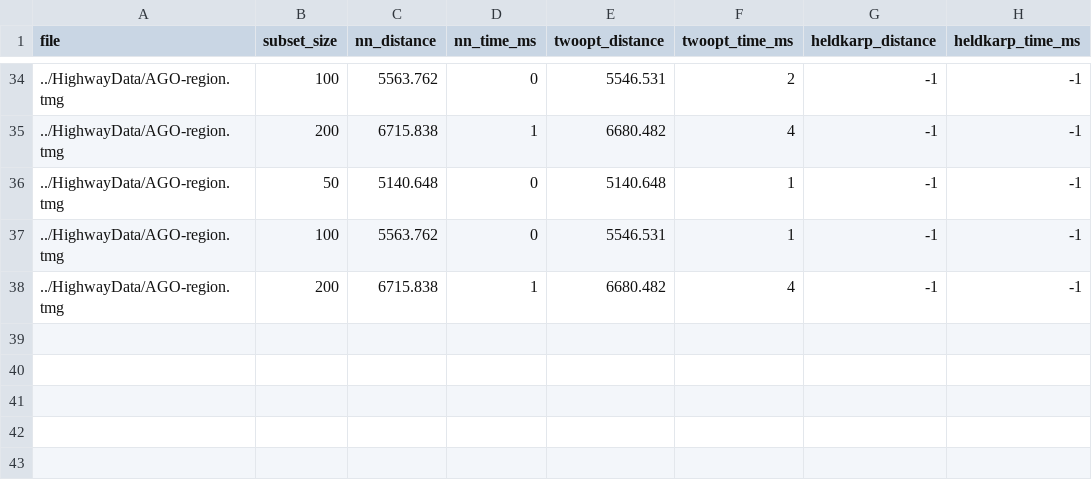
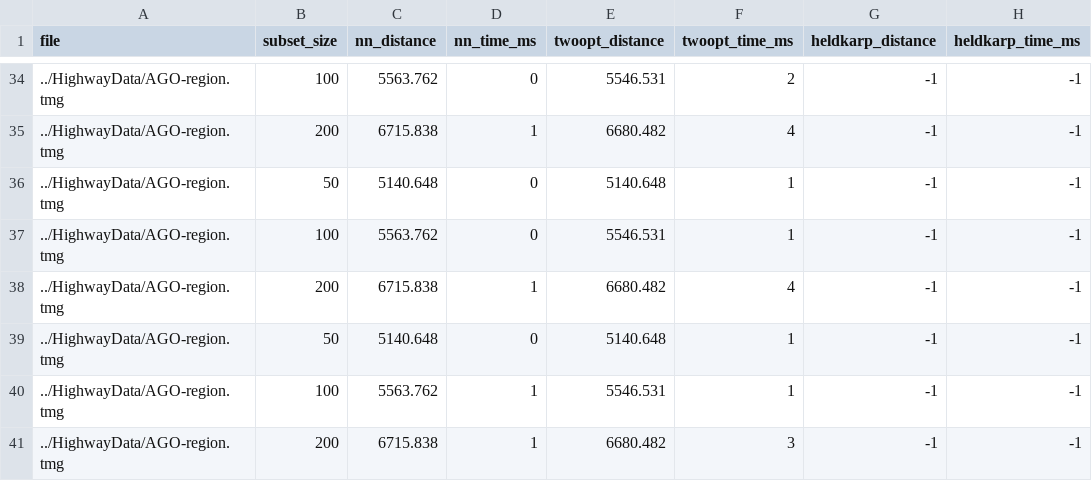
Before and after one commit to DanielCater/Algorithms-Showcase-Project, a CSV file: results/AGO-region/results.csv, drawn as a sheet; only a part is shown, gaps mark what is left out; the diff names each change by its address in the sheet, - before the commit and + after, or states it on an @@ line.

```diff
--- a/results/AGO-region/results.csv
+++ b/results/AGO-region/results.csv
+row 39: ../HighwayData/AGO-region.tmg | 50 | 5140.648 | 0 | 5140.648 | 1 | -1 | -1
+row 40: ../HighwayData/AGO-region.tmg | 100 | 5563.762 | 1 | 5546.531 | 1 | -1 | -1
+row 41: ../HighwayData/AGO-region.tmg | 200 | 6715.838 | 1 | 6680.482 | 3 | -1 | -1
```
Also changed, not shown: results/BRA-AP-region/results.csv, results/BTN-region/results.csv, 8 other files.
